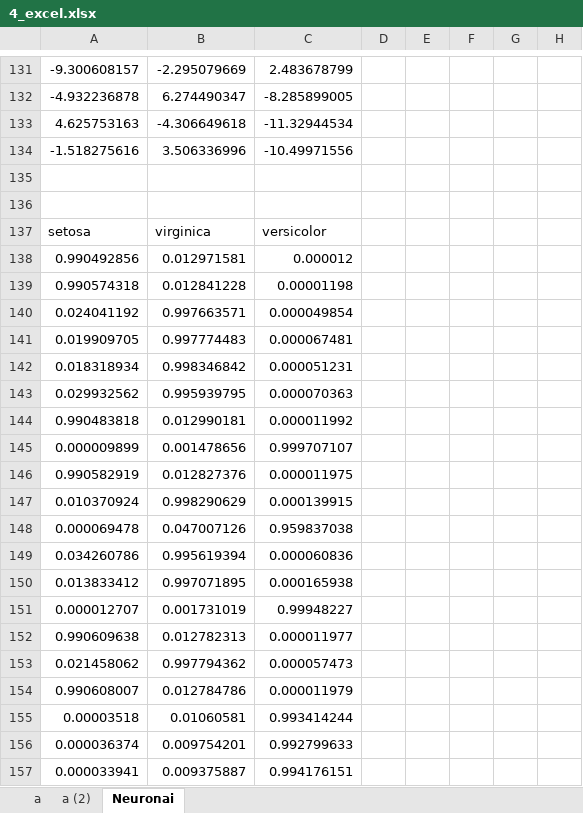
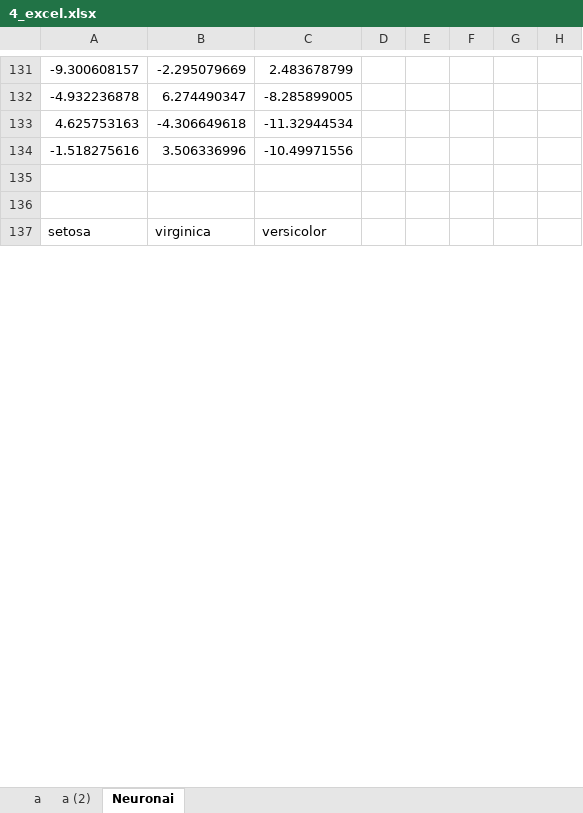
Before and after one commit to dovmar/DI, an Excel workbook: Lab3/4_excel.xlsx, sheet Neuronai, drawn as a sheet; only a part is shown, gaps mark what is left out; values as stored, in another font and other column widths than the file's, no borders; removed rows and columns are numbered as before the commit, all else as after; rows hold the shown columns only; the diff covers the shown part only; the diff names each change by its address in the sheet, - before the commit and + after, or states it on an @@ line.

```diff
--- a/Lab3/4_excel.xlsx (sheet Neuronai)
+++ b/Lab3/4_excel.xlsx (sheet Neuronai)
-row 138: 0.990492856 | 0.012971581 | 0.000012
-row 139: 0.990574318 | 0.012841228 | 0.00001198
-row 140: 0.024041192 | 0.997663571 | 0.000049854
-row 141: 0.019909705 | 0.997774483 | 0.000067481
-row 142: 0.018318934 | 0.998346842 | 0.000051231
-row 143: 0.029932562 | 0.995939795 | 0.000070363
-row 144: 0.990483818 | 0.012990181 | 0.000011992
-row 145: 0.000009899 | 0.001478656 | 0.999707107
-row 146: 0.990582919 | 0.012827376 | 0.000011975
-row 147: 0.010370924 | 0.998290629 | 0.000139915
-row 148: 0.000069478 | 0.047007126 | 0.959837038
-row 149: 0.034260786 | 0.995619394 | 0.000060836
-row 150: 0.013833412 | 0.997071895 | 0.000165938
-row 151: 0.000012707 | 0.001731019 | 0.99948227
-row 152: 0.990609638 | 0.012782313 | 0.000011977
-row 153: 0.021458062 | 0.997794362 | 0.000057473
-row 154: 0.990608007 | 0.012784786 | 0.000011979
-row 155: 0.00003518 | 0.01060581 | 0.993414244
-row 156: 0.000036374 | 0.009754201 | 0.992799633
-row 157: 0.000033941 | 0.009375887 | 0.994176151
```
Also changed, not shown: 30 added rows and 10 removed rows elsewhere in this sheet, 11 other files.
